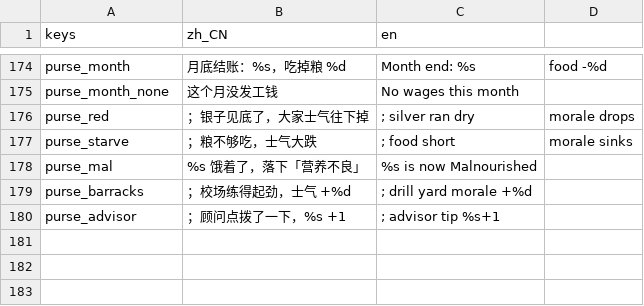
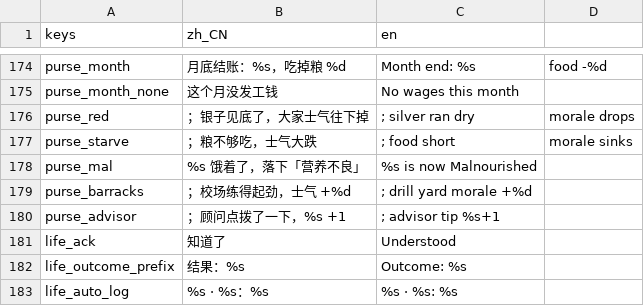
Before and after one commit to wuyongjia666-droid/CenturyKnights, a CSV file: project/data/locale/dynasty.csv, drawn as a sheet; only a part is shown, gaps mark what is left out.

Commit message:
人生事件改为随机结算：月结时按角色id+年月+事件id种子自动选左右、写入只读收件箱，嗣争旁注去掉 A/B 按钮
岁课仍保留玩家左右选择。旧档未决的 life_pending 会按同一种子排空。

```diff
--- a/project/data/locale/dynasty.csv
+++ b/project/data/locale/dynasty.csv
@@ -182 +182,4 @@ purse_barracks,；校场练得起劲，士气 +%d,; drill yard morale +%d
 purse_advisor,；顾问点拨了一下，%s +1,; advisor tip %s+1
+life_ack,知道了,Understood
+life_outcome_prefix,结果：%s,Outcome: %s
+life_auto_log,%s · %s：%s,%s · %s: %s
```
Also changed, not shown: 3 other files.
